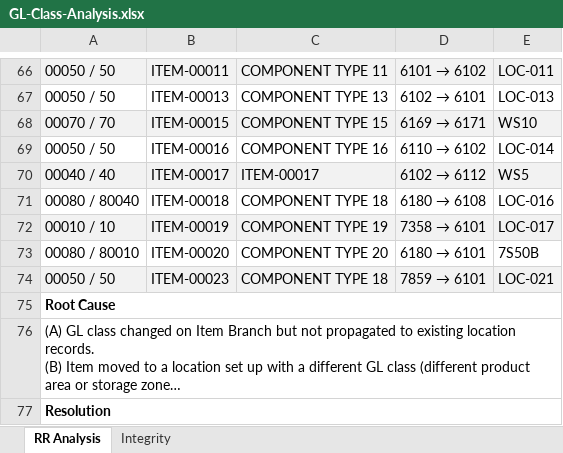
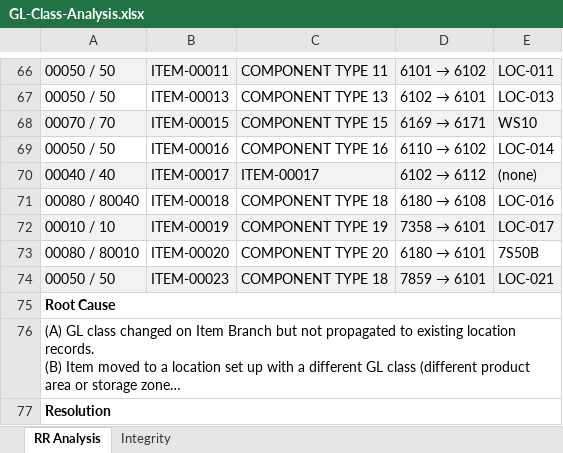
Before and after one commit to RapidReconciler/RapidReconciler-AI, an Excel workbook: Analysis Examples/GL-Class-Analysis.xlsx, sheet RR Analysis, drawn as a sheet; only a part is shown, gaps mark what is left out; long unchanged cells end in …; values as stored, in another font and other column widths than the file's, no borders; charts and pictures not drawn; the diff names each change by its address in the sheet, - before the commit and + after, or states it on an @@ line.

```diff
--- a/Analysis Examples/GL-Class-Analysis.xlsx (sheet RR Analysis)
+++ b/Analysis Examples/GL-Class-Analysis.xlsx (sheet RR Analysis)
-E70: WS5
+E70: (none)
```
Also changed, not shown: sheet Integrity, charts or pictures, Analysis Examples/Account-Roll-Forward-Analysis.xlsx, Analysis Examples/Cardex-Variance-Item-Analysis.xlsx, 14 other files.
